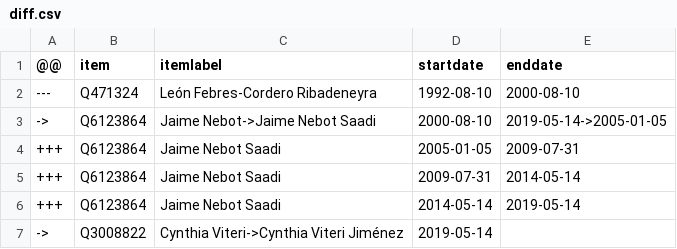
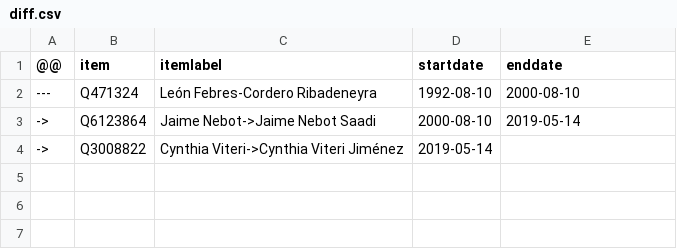
Before and after one commit to every-politician-scrapers/ecuador-ministers, a CSV file: sources/guayaquil-eswiki/diff.csv, drawn as a sheet.

Commit message:
Compare external sources to Wikidata

```diff
--- a/sources/guayaquil-eswiki/diff.csv
+++ b/sources/guayaquil-eswiki/diff.csv
@@ -2,6 +2,3 @@
 ---,Q471324,León Febres-Cordero Ribadeneyra,1992-08-10,2000-08-10
-->,Q6123864,Jaime Nebot->Jaime Nebot Saadi,2000-08-10,2019-05-14->2005-01-05
-+++,Q6123864,Jaime Nebot Saadi,2005-01-05,2009-07-31
-+++,Q6123864,Jaime Nebot Saadi,2009-07-31,2014-05-14
-+++,Q6123864,Jaime Nebot Saadi,2014-05-14,2019-05-14
+->,Q6123864,Jaime Nebot->Jaime Nebot Saadi,2000-08-10,2019-05-14
 ->,Q3008822,Cynthia Viteri->Cynthia Viteri Jiménez,2019-05-14,
```
Also changed, not shown: sources/quito-eswiki/diff.csv, sources/quito-eswiki/scraped.csv, 1 other file.
